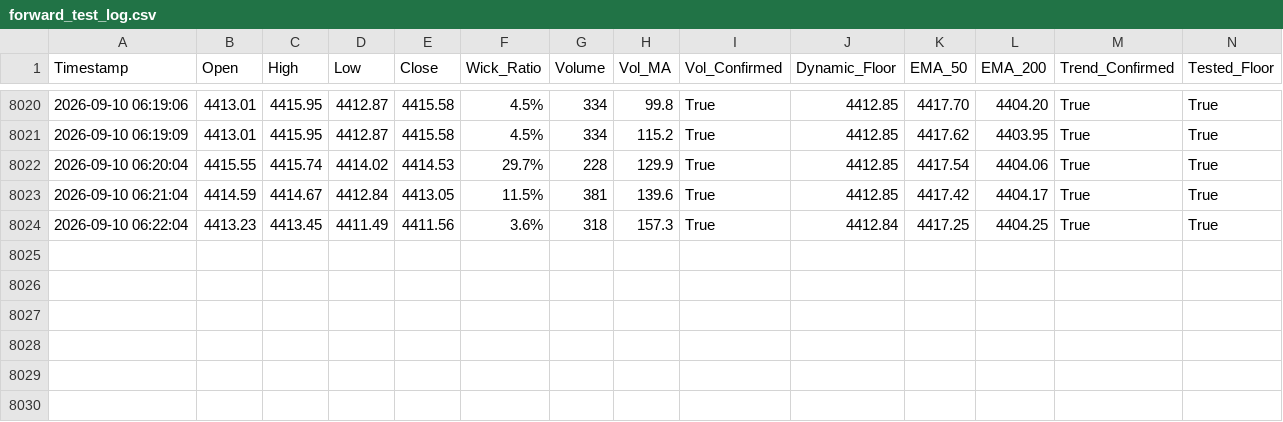
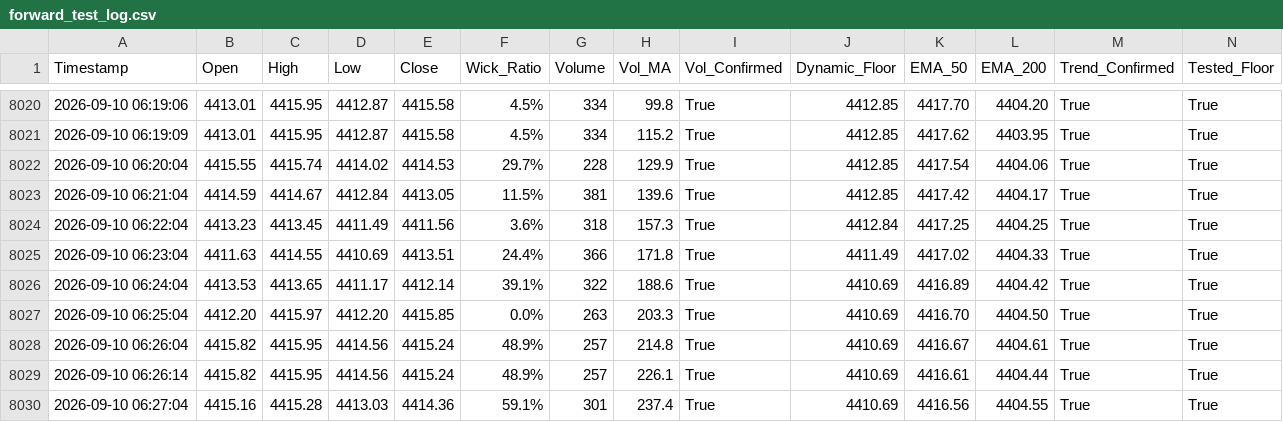
Before and after one commit to shashidaren/gold-trading-bot, a CSV file: forward_test_log.csv, drawn as a sheet; only a part is shown, gaps mark what is left out; rows hold the shown columns only; the diff names each change by its address in the sheet, - before the commit and + after, or states it on an @@ line.

Commit message:
data collection 10

```diff
--- a/forward_test_log.csv
+++ b/forward_test_log.csv
+row 8025: 2026-09-10 06:23:04 | 4411.63 | 4414.55 | 4410.69 | 4413.51 | 24.4% | 366 | 171.8 | True | 4411.49 | 4417.02 | 4404.33 | True | True
+row 8026: 2026-09-10 06:24:04 | 4413.53 | 4413.65 | 4411.17 | 4412.14 | 39.1% | 322 | 188.6 | True | 4410.69 | 4416.89 | 4404.42 | True | True
+row 8027: 2026-09-10 06:25:04 | 4412.20 | 4415.97 | 4412.20 | 4415.85 | 0.0% | 263 | 203.3 | True | 4410.69 | 4416.70 | 4404.50 | True | True
+row 8028: 2026-09-10 06:26:04 | 4415.82 | 4415.95 | 4414.56 | 4415.24 | 48.9% | 257 | 214.8 | True | 4410.69 | 4416.67 | 4404.61 | True | True
+row 8029: 2026-09-10 06:26:14 | 4415.82 | 4415.95 | 4414.56 | 4415.24 | 48.9% | 257 | 226.1 | True | 4410.69 | 4416.61 | 4404.44 | True | True
+row 8030: 2026-09-10 06:27:04 | 4415.16 | 4415.28 | 4413.03 | 4414.36 | 59.1% | 301 | 237.4 | True | 4410.69 | 4416.56 | 4404.55 | True | True
```
Also changed, not shown: 1 other file.
